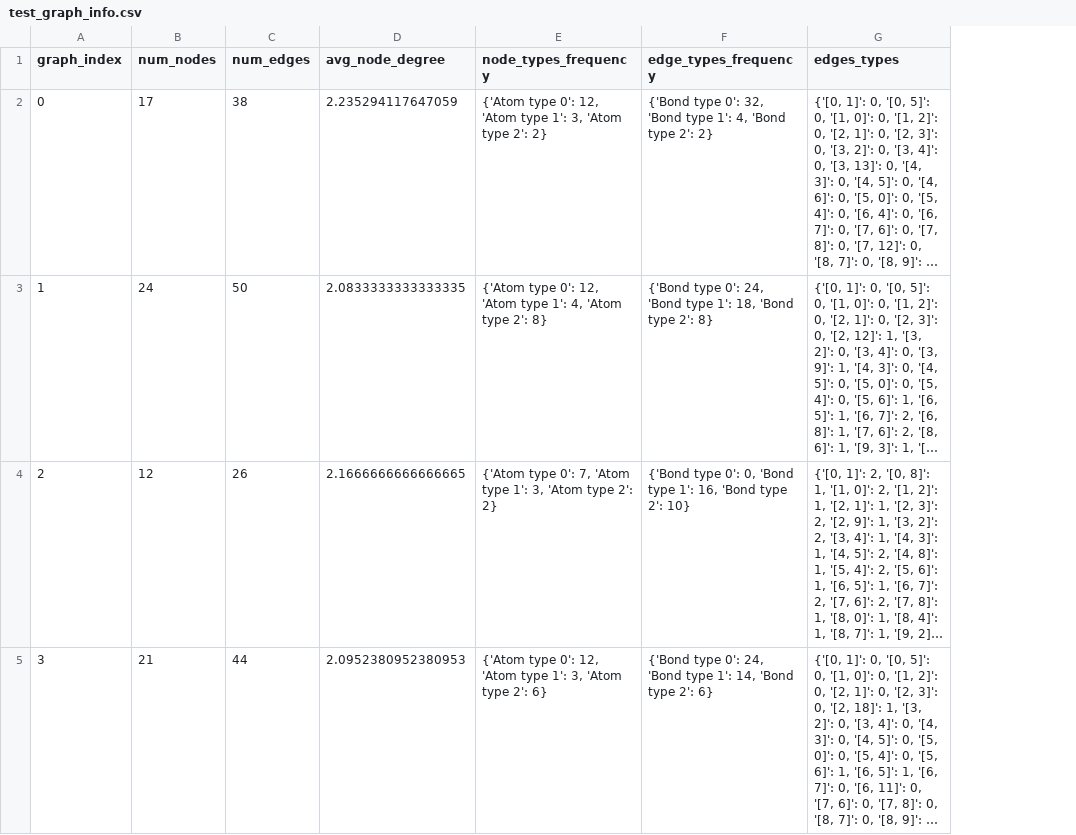
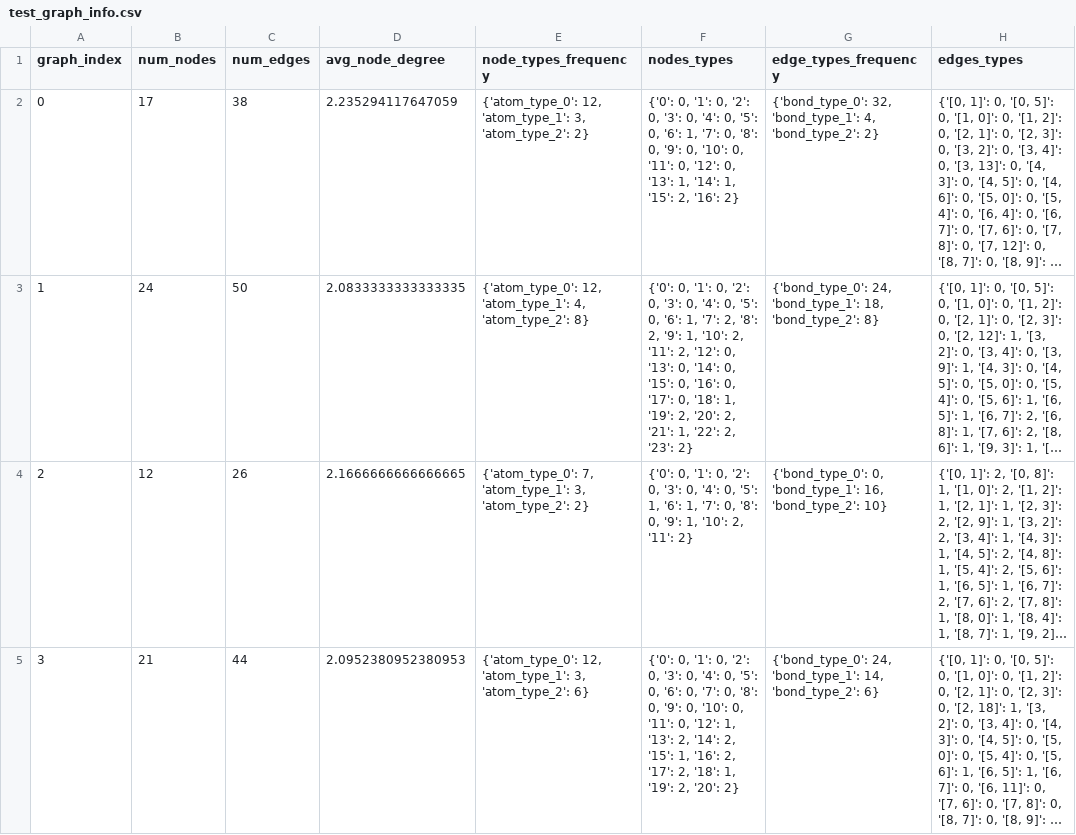
Before and after one commit to TalPeer-github/GeometricDeepLearning, a CSV file: data/graphs_info/test_graph_info.csv, drawn as a sheet; only a part is shown; long unchanged cells end in …; addresses are those after the commit; the diff covers the shown part only; the diff names each change by its address in the sheet, - before the commit and + after, or states it on an @@ line.

```diff
--- a/data/graphs_info/test_graph_info.csv
+++ b/data/graphs_info/test_graph_info.csv
+column F (nodes_types), rows 2-5: {'0': 0, '1': 0, '2': 0, '3': 0, '4': 0, '5': 0, '6': 1, '7': 0, '8': 0, '9': 0, '10': 0, '11': 0, '12': 0, '13': 1, '14': 1, '15': 2, '16': 2} | {'0': 0, '1': 0, '2': 0, '3': 0, '4': 0, '5': 0, '6': 1, '7': 2, '8': 2, '9': 1, '10': 2, '11': 2, '12': 0, '13': 0, '14': 0, '15': 0, '16': 0, '17': 0, '18': 1, '19': 2, '20': 2, '21': 1, '22': 2, '23': 2} | {'0': 0, '1': 0, '2': 0, '3': 0, '4': 0, '5': 1, '6': 1, '7': 0, '8': 0, '9': 1, '10': 2, '11': 2} | {'0': 0, '1': 0, '2': 0, '3': 0, '4': 0, '5': 0, '6': 0, '7': 0, '8': 0, '9': 0, '10': 0, '11': 0, '12': 1, '13': 2, '14': 2, '15': 1, '16': 2, '17': 2, '18': 1, '19': 2, '20': 2}
-E2 (node_types_frequency): {'Atom type 0': 12, 'Atom type 1': 3, 'Atom type 2': 2}
+E2 (node_types_frequency): {'atom_type_0': 12, 'atom_type_1': 3, 'atom_type_2': 2}
-G2 (edge_types_frequency): {'Bond type 0': 32, 'Bond type 1': 4, 'Bond type 2': 2}
+G2 (edge_types_frequency): {'bond_type_0': 32, 'bond_type_1': 4, 'bond_type_2': 2}
-E3 (node_types_frequency): {'Atom type 0': 12, 'Atom type 1': 4, 'Atom type 2': 8}
+E3 (node_types_frequency): {'atom_type_0': 12, 'atom_type_1': 4, 'atom_type_2': 8}
-G3 (edge_types_frequency): {'Bond type 0': 24, 'Bond type 1': 18, 'Bond type 2': 8}
+G3 (edge_types_frequency): {'bond_type_0': 24, 'bond_type_1': 18, 'bond_type_2': 8}
-E4 (node_types_frequency): {'Atom type 0': 7, 'Atom type 1': 3, 'Atom type 2': 2}
+E4 (node_types_frequency): {'atom_type_0': 7, 'atom_type_1': 3, 'atom_type_2': 2}
-G4 (edge_types_frequency): {'Bond type 0': 0, 'Bond type 1': 16, 'Bond type 2': 10}
+G4 (edge_types_frequency): {'bond_type_0': 0, 'bond_type_1': 16, 'bond_type_2': 10}
-E5 (node_types_frequency): {'Atom type 0': 12, 'Atom type 1': 3, 'Atom type 2': 6}
+E5 (node_types_frequency): {'atom_type_0': 12, 'atom_type_1': 3, 'atom_type_2': 6}
-G5 (edge_types_frequency): {'Bond type 0': 24, 'Bond type 1': 14, 'Bond type 2': 6}
+G5 (edge_types_frequency): {'bond_type_0': 24, 'bond_type_1': 14, 'bond_type_2': 6}
```
Also changed, not shown: 30 edited cells elsewhere in this file, data/graphs_info/val_graph_info.csv, results/experiments_results.csv, 7 other files.
